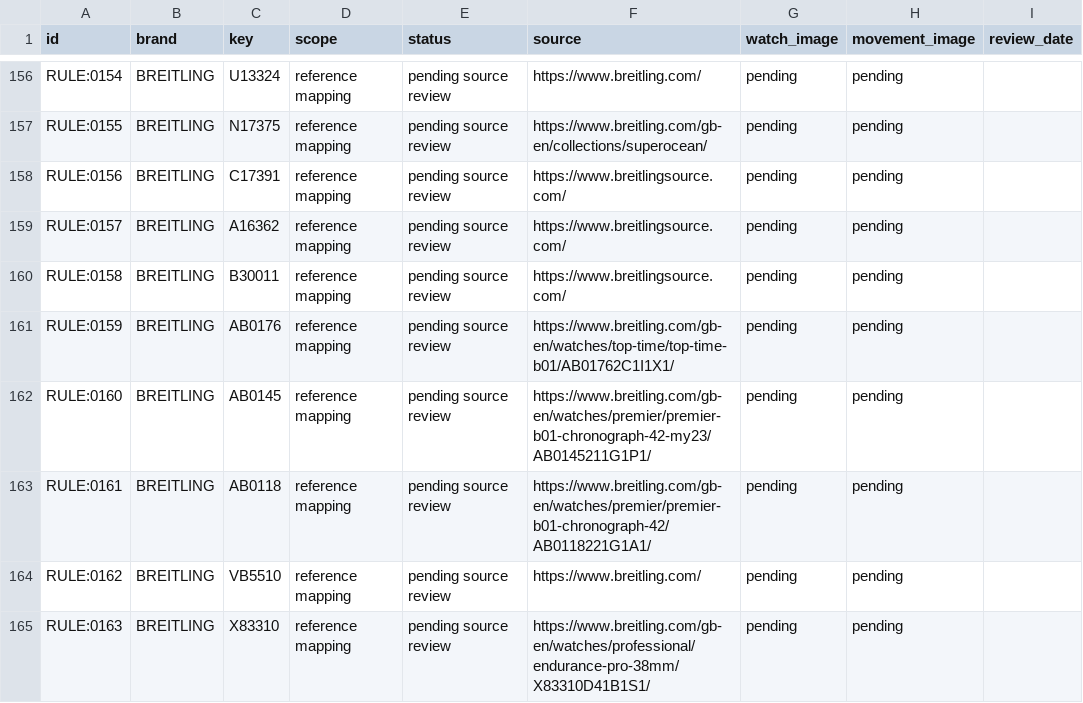
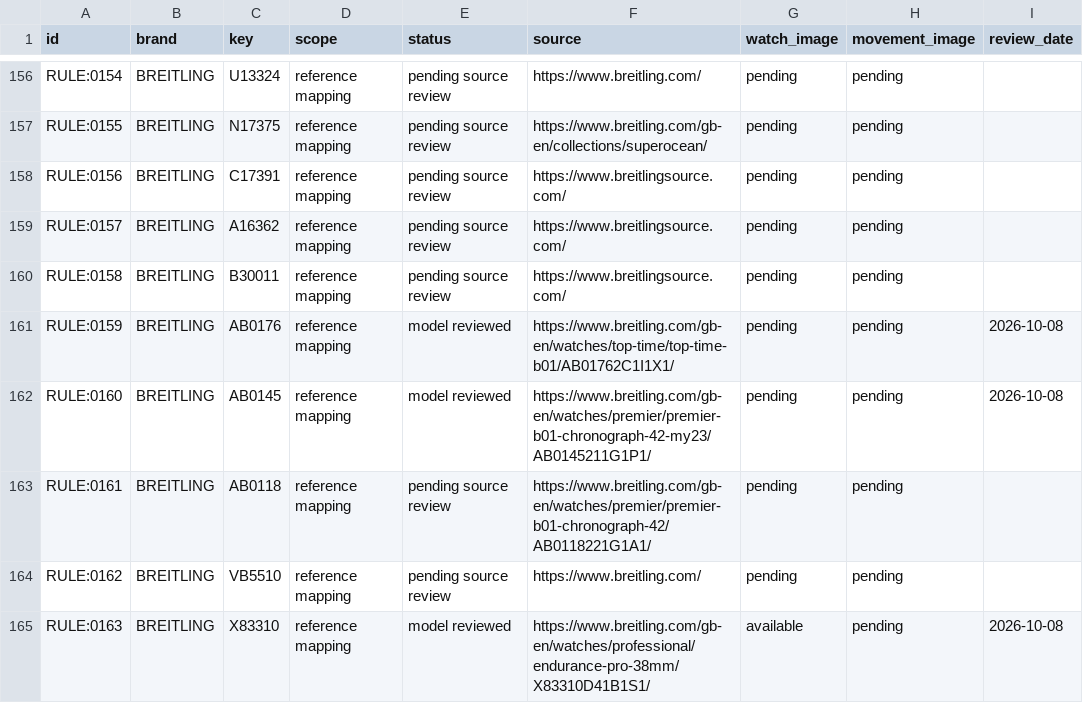
Before and after one commit to potmoodle-debug/watch-auth-pro-OLD, a CSV file: reference-research-audit.csv, drawn as a sheet; only a part is shown, gaps mark what is left out; the diff covers the shown part only.

Commit message:
Research 16 Breitling models using exact manufacturer specifications

```diff
--- a/reference-research-audit.csv
+++ b/reference-research-audit.csv
@@ -160,6 +160,6 @@ RULE:0157,BREITLING,A16362,reference mapping,pending source review,https://www.b
 RULE:0158,BREITLING,B30011,reference mapping,pending source review,https://www.breitlingsource.com/,pending,pending,
-RULE:0159,BREITLING,AB0176,reference mapping,pending source review,https://www.breitling.com/gb-en/watches/top-time/top-time-b01/AB01762C1I1X1/,pending,pending,
-RULE:0160,BREITLING,AB0145,reference mapping,pending source review,https://www.breitling.com/gb-en/watches/premier/premier-b01-chronograph-42-my23/AB0145211G1P1/,pending,pending,
+RULE:0159,BREITLING,AB0176,reference mapping,model reviewed,https://www.breitling.com/gb-en/watches/top-time/top-time-b01/AB01762C1I1X1/,pending,pending,2026-10-08
+RULE:0160,BREITLING,AB0145,reference mapping,model reviewed,https://www.breitling.com/gb-en/watches/premier/premier-b01-chronograph-42-my23/AB0145211G1P1/,pending,pending,2026-10-08
 RULE:0161,BREITLING,AB0118,reference mapping,pending source review,https://www.breitling.com/gb-en/watches/premier/premier-b01-chronograph-42/AB0118221G1A1/,pending,pending,
 RULE:0162,BREITLING,VB5510,reference mapping,pending source review,https://www.breitling.com/,pending,pending,
-RULE:0163,BREITLING,X83310,reference mapping,pending source review,https://www.breitling.com/gb-en/watches/professional/endurance-pro-38mm/X83310D41B1S1/,pending,pending,
+RULE:0163,BREITLING,X83310,reference mapping,model reviewed,https://www.breitling.com/gb-en/watches/professional/endurance-pro-38mm/X83310D41B1S1/,available,pending,2026-10-08
```
Also changed, not shown: 34 edited cells elsewhere in this file, 6 other files.
